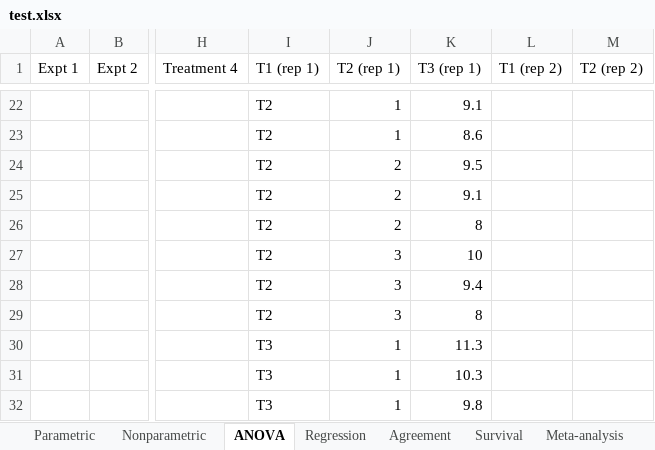
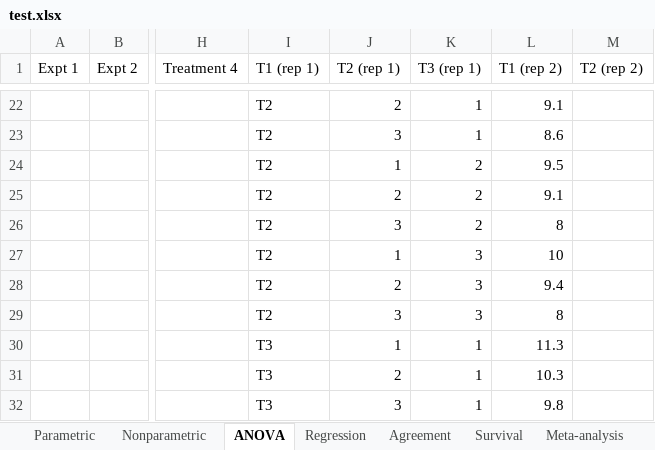
Before and after one commit to iain-buchan/statsdirect, an Excel workbook: StatsDirectUI/Assets/Data/test.xlsx, sheet ANOVA, drawn as a sheet; only a part is shown, gaps mark what is left out; values as stored, in another font and other column widths than the file's, no borders; the diff covers the shown part only; the diff names each change by its address in the sheet, - before the commit and + after, or states it on an @@ line.

```diff
--- a/StatsDirectUI/Assets/Data/test.xlsx (sheet ANOVA)
+++ b/StatsDirectUI/Assets/Data/test.xlsx (sheet ANOVA)
-J22 (T2 (rep 1)): 1
+J22 (T2 (rep 1)): 2
-K22 (T3 (rep 1)): 9.1
+K22 (T3 (rep 1)): 1
-L22 (T1 (rep 2)): (empty)
+L22 (T1 (rep 2)): 9.1
-J23 (T2 (rep 1)): 1
+J23 (T2 (rep 1)): 3
-K23 (T3 (rep 1)): 8.6
+K23 (T3 (rep 1)): 1
-L23 (T1 (rep 2)): (empty)
+L23 (T1 (rep 2)): 8.6
-J24 (T2 (rep 1)): 2
+J24 (T2 (rep 1)): 1
-K24 (T3 (rep 1)): 9.5
+K24 (T3 (rep 1)): 2
-L24 (T1 (rep 2)): (empty)
+L24 (T1 (rep 2)): 9.5
-K25 (T3 (rep 1)): 9.1
+K25 (T3 (rep 1)): 2
-L25 (T1 (rep 2)): (empty)
+L25 (T1 (rep 2)): 9.1
-J26 (T2 (rep 1)): 2
+J26 (T2 (rep 1)): 3
-K26 (T3 (rep 1)): 8
+K26 (T3 (rep 1)): 2
-L26 (T1 (rep 2)): (empty)
+L26 (T1 (rep 2)): 8
-J27 (T2 (rep 1)): 3
+J27 (T2 (rep 1)): 1
-K27 (T3 (rep 1)): 10
+K27 (T3 (rep 1)): 3
-L27 (T1 (rep 2)): (empty)
+L27 (T1 (rep 2)): 10
-J28 (T2 (rep 1)): 3
+J28 (T2 (rep 1)): 2
-K28 (T3 (rep 1)): 9.4
+K28 (T3 (rep 1)): 3
-L28 (T1 (rep 2)): (empty)
+L28 (T1 (rep 2)): 9.4
-K29 (T3 (rep 1)): 8
+K29 (T3 (rep 1)): 3
-L29 (T1 (rep 2)): (empty)
+L29 (T1 (rep 2)): 8
-K30 (T3 (rep 1)): 11.3
+K30 (T3 (rep 1)): 1
-L30 (T1 (rep 2)): (empty)
+L30 (T1 (rep 2)): 11.3
-J31 (T2 (rep 1)): 1
+J31 (T2 (rep 1)): 2
-K31 (T3 (rep 1)): 10.3
+K31 (T3 (rep 1)): 1
-L31 (T1 (rep 2)): (empty)
+L31 (T1 (rep 2)): 10.3
-J32 (T2 (rep 1)): 1
+J32 (T2 (rep 1)): 3
-K32 (T3 (rep 1)): 9.8
+K32 (T3 (rep 1)): 1
-L32 (T1 (rep 2)): (empty)
+L32 (T1 (rep 2)): 9.8
```
Also changed, not shown: 46 edited cells elsewhere in this sheet, sheet Nonparametric, 1 other file.
